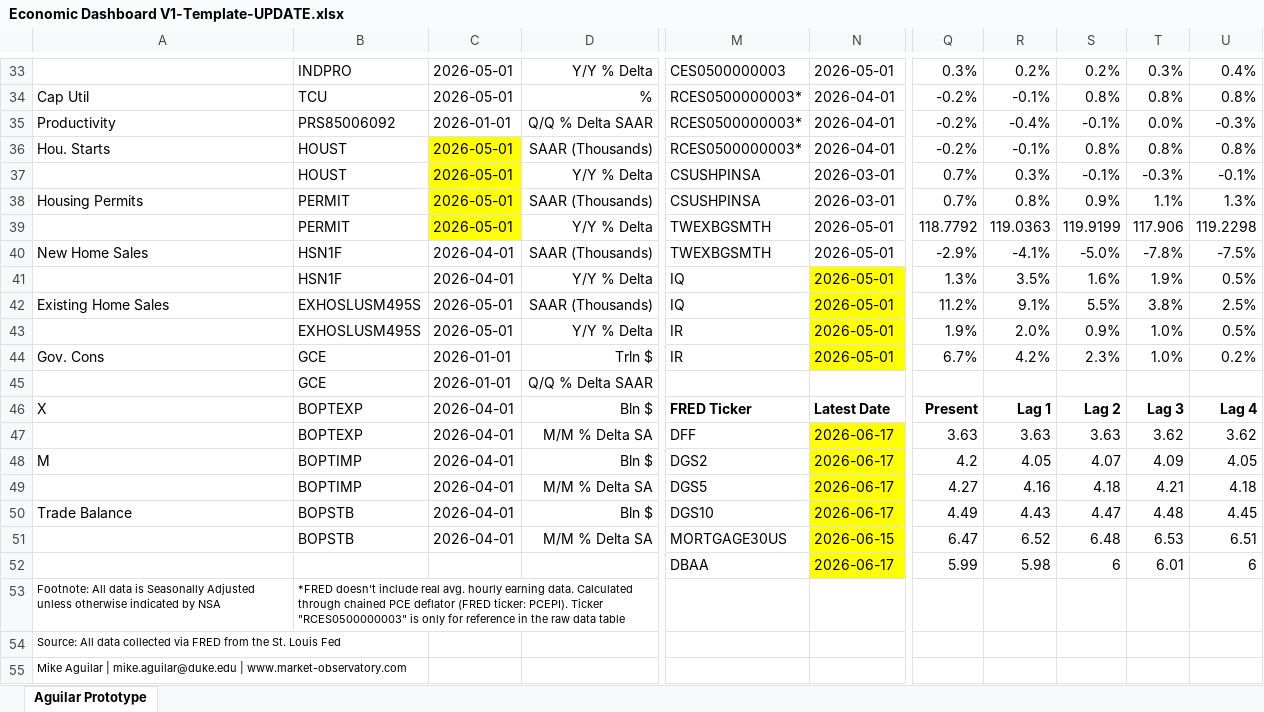
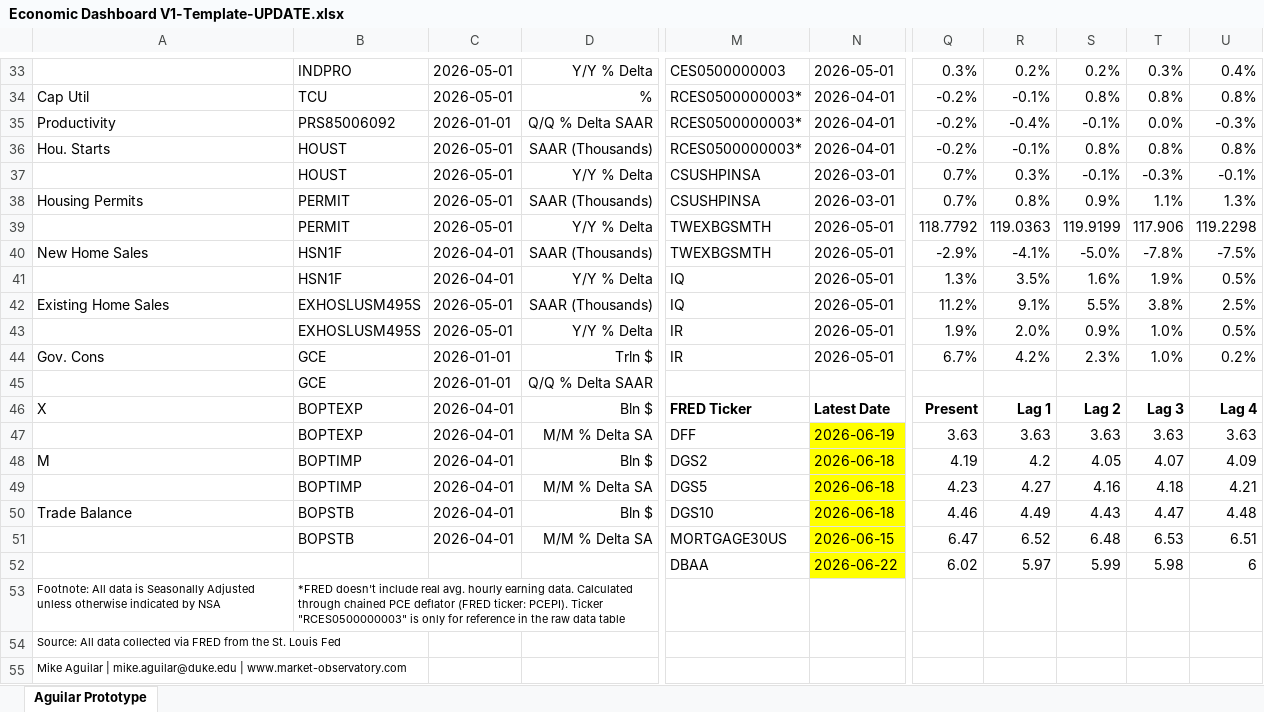
Before and after one commit to BlueMarginalist/MacroDashBoard, an Excel workbook: MacroDashboard Versions/Economic Dashboard V1-Template-UPDATE.xlsx, sheet Aguilar Prototype, drawn as a sheet; only a part is shown, gaps mark what is left out; values as stored, in another font and other column widths than the file's, no borders; the diff covers the shown part only; the diff names each change by its address in the sheet, - before the commit and + after, or states it on an @@ line.

```diff
--- a/MacroDashboard Versions/Economic Dashboard V1-Template-UPDATE.xlsx (sheet Aguilar Prototype)
+++ b/MacroDashboard Versions/Economic Dashboard V1-Template-UPDATE.xlsx (sheet Aguilar Prototype)
-C36:C39 fill: #FFFF00
+C36:C39 fill: none
-N41:N44 fill: #FFFF00
+N41:N44 fill: none
-N47: 2026-06-17
+N47: 2026-06-19
-T47: 3.62
+T47: 3.63
-U47: 3.62
+U47: 3.63
-N48:N50: 2026-06-17
+N48:N50: 2026-06-18
-Q48: 4.2
+Q48: 4.19
-R48: 4.05
+R48: 4.2
-S48: 4.07
+S48: 4.05
-T48: 4.09
+T48: 4.07
-U48: 4.05
+U48: 4.09
-Q49: 4.27
+Q49: 4.23
-R49: 4.16
+R49: 4.27
-S49: 4.18
+S49: 4.16
-T49: 4.21
+T49: 4.18
-U49: 4.18
+U49: 4.21
-Q50: 4.49
+Q50: 4.46
-R50: 4.43
+R50: 4.49
-S50: 4.47
+S50: 4.43
-T50: 4.48
+T50: 4.47
-U50: 4.45
+U50: 4.48
-N52: 2026-06-17
+N52: 2026-06-22
-Q52: 5.99
+Q52: 6.02
-R52: 5.98
+R52: 5.97
-S52: 6
+S52: 5.99
-T52: 6.01
+T52: 5.98
```
Also changed, not shown: 12 edited cells elsewhere in this sheet, 3 other files.
